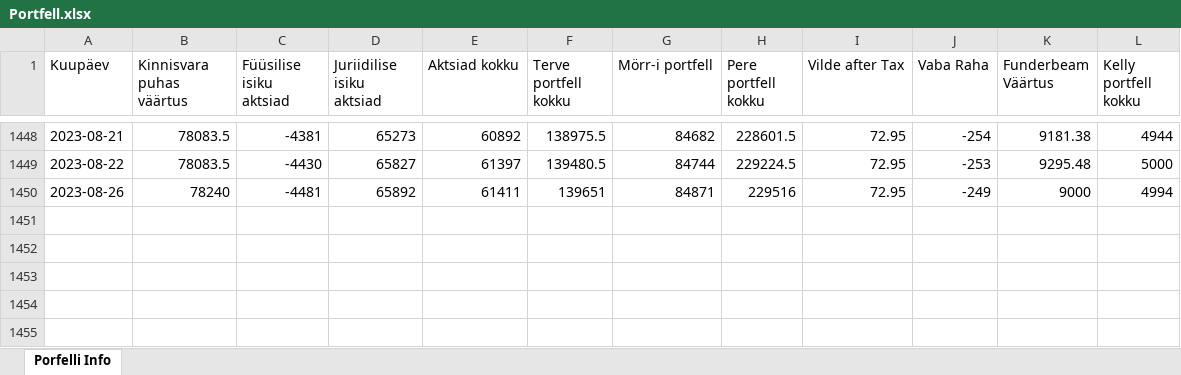
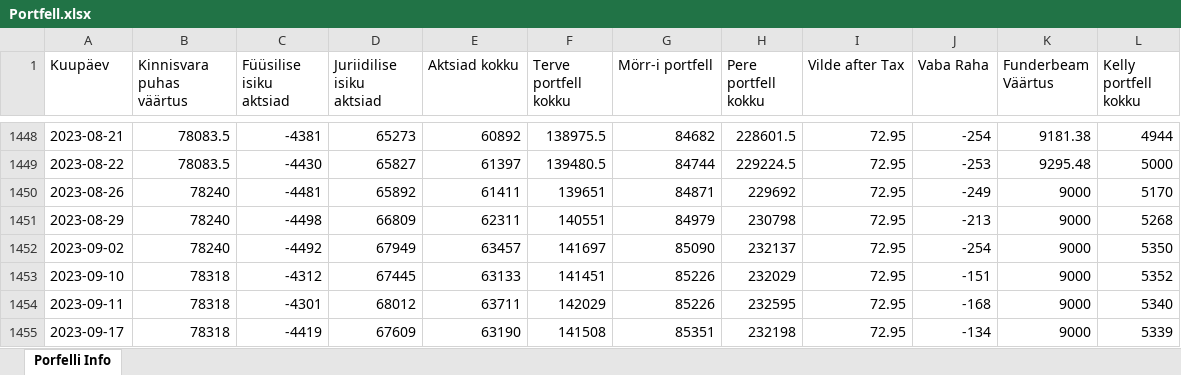
Before and after one commit to ValmeI/Portfolio_calculator, an Excel workbook: Portfell.xlsx, sheet Porfelli Info, drawn as a sheet; only a part is shown, gaps mark what is left out; values as stored, in another font and other column widths than the file's, no borders; the diff names each change by its address in the sheet, - before the commit and + after, or states it on an @@ line.

```diff
--- a/Portfell.xlsx (sheet Porfelli Info)
+++ b/Portfell.xlsx (sheet Porfelli Info)
-H1450 (Pere portfell kokku): 229516
+H1450 (Pere portfell kokku): 229692
-L1450 (Kelly portfell kokku): 4994
+L1450 (Kelly portfell kokku): 5170
+row 1451: 2023-08-29 | 78240 | -4498 | 66809 | 62311 | 140551 | 84979 | 230798 | 72.95 | -213 | 9000 | 5268
+row 1452: 2023-09-02 | 78240 | -4492 | 67949 | 63457 | 141697 | 85090 | 232137 | 72.95 | -254 | 9000 | 5350
+row 1453: 2023-09-10 | 78318 | -4312 | 67445 | 63133 | 141451 | 85226 | 232029 | 72.95 | -151 | 9000 | 5352
+row 1454: 2023-09-11 | 78318 | -4301 | 68012 | 63711 | 142029 | 85226 | 232595 | 72.95 | -168 | 9000 | 5340
+row 1455: 2023-09-17 | 78318 | -4419 | 67609 | 63190 | 141508 | 85351 | 232198 | 72.95 | -134 | 9000 | 5339
```
Also changed, not shown: 3 other files.
